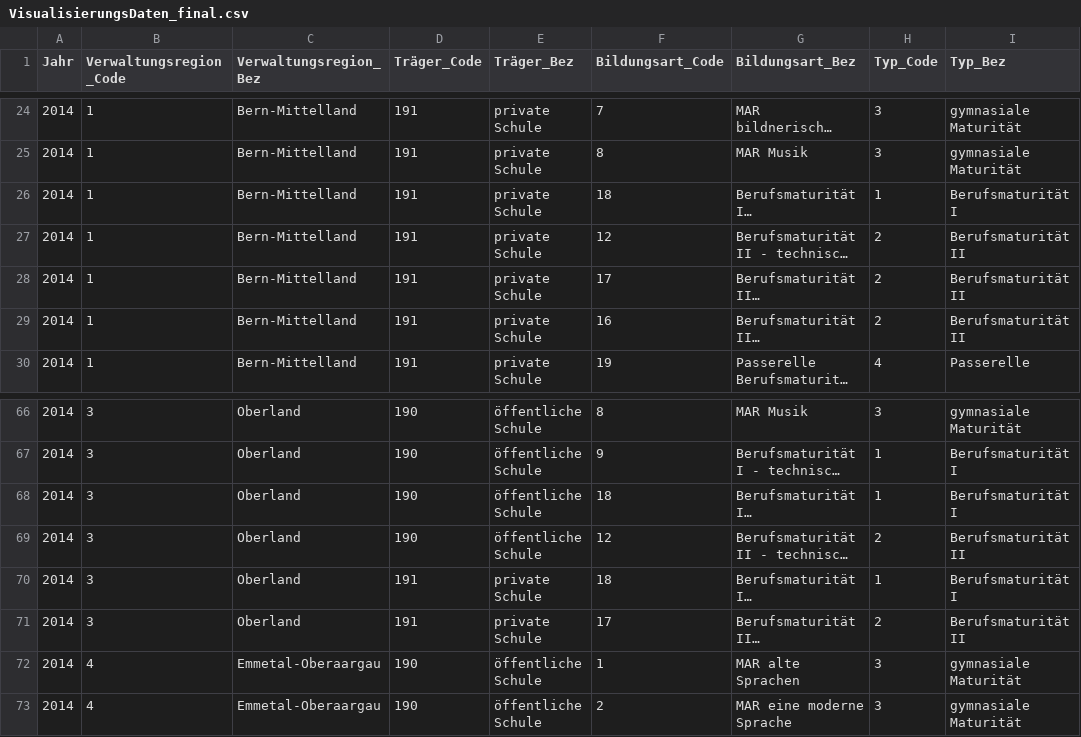
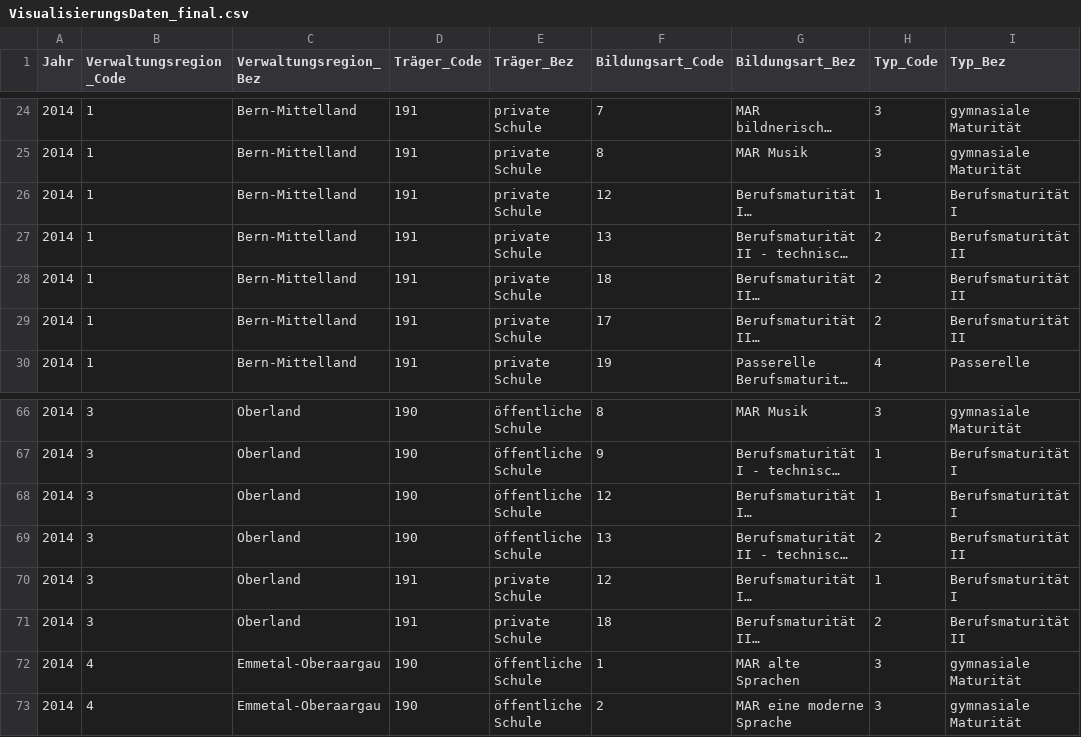
Before and after one commit to masus04/OpenData, a CSV file: PieChart/VisualisierungsDaten_final.csv, drawn as a sheet; only a part is shown, gaps mark what is left out; long unchanged cells end in …; the diff covers the shown part only; the diff names each change by its address in the sheet, - before the commit and + after, or states it on an @@ line.

```diff
--- a/PieChart/VisualisierungsDaten_final.csv
+++ b/PieChart/VisualisierungsDaten_final.csv
-F26 (Bildungsart_Code): 18
+F26 (Bildungsart_Code): 12
-F27 (Bildungsart_Code): 12
+F27 (Bildungsart_Code): 13
-F28 (Bildungsart_Code): 17
+F28 (Bildungsart_Code): 18
-F29 (Bildungsart_Code): 16
+F29 (Bildungsart_Code): 17
-F68 (Bildungsart_Code): 18
+F68 (Bildungsart_Code): 12
-F69 (Bildungsart_Code): 12
+F69 (Bildungsart_Code): 13
-F70 (Bildungsart_Code): 18
+F70 (Bildungsart_Code): 12
-F71 (Bildungsart_Code): 17
+F71 (Bildungsart_Code): 18
```
Also changed, not shown: 19 edited cells elsewhere in this file, 2 other files.
